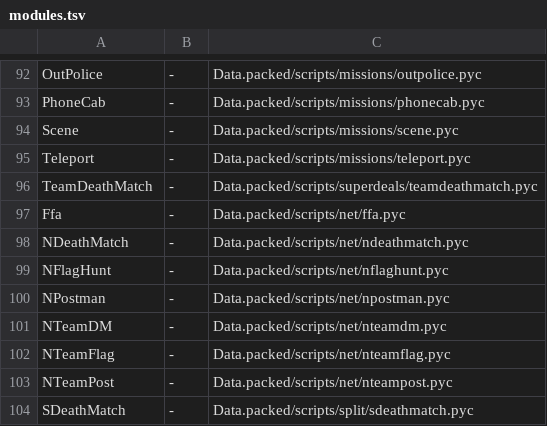
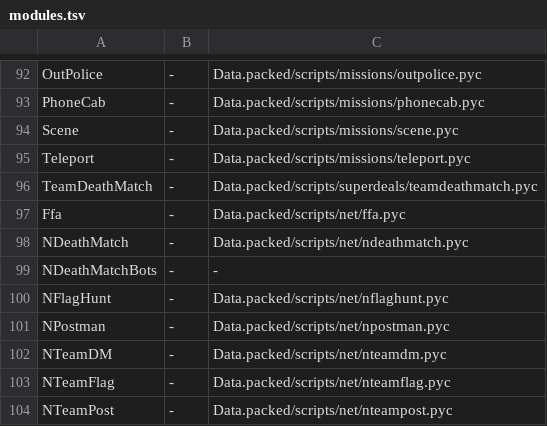
Before and after one commit to Blackwolf1337/scrapland, a TSV file: tools/modules/modules.tsv, drawn as a sheet; only a part is shown, gaps mark what is left out; the shorter side is filled out with more unchanged rows.

Commit message:
NDeathMatchBots from a module definition: fc-nm-bots runs without compiling the pack source on the C side
The packs ship no .pyc of NDeathMatchBots, so PreloadLibrary could reach its C functions (NetModes.c) only through a
.pyc that the case helper _nbots compiled from the extracted source. data/modules/ndeathmatchbots.mod (written by hand
from the source, modules.tsv entry without a .pyc) makes the module in C. _nbots compiles the source only where it is
in the game folder: the runner copies it there from REGRESS_PACK_SRC for pack runs only, C runs and the channel twin
call PreloadLibrary alone. The runner's lock files are ignored.

```diff
--- a/tools/modules/modules.tsv
+++ b/tools/modules/modules.tsv
@@ -98,2 +98,3 @@ Ffa	-	Data.packed/scripts/net/ffa.pyc
 NDeathMatch	-	Data.packed/scripts/net/ndeathmatch.pyc
+NDeathMatchBots	-	-
 NFlagHunt	-	Data.packed/scripts/net/nflaghunt.pyc
```
Also changed, not shown: 6 other files.
